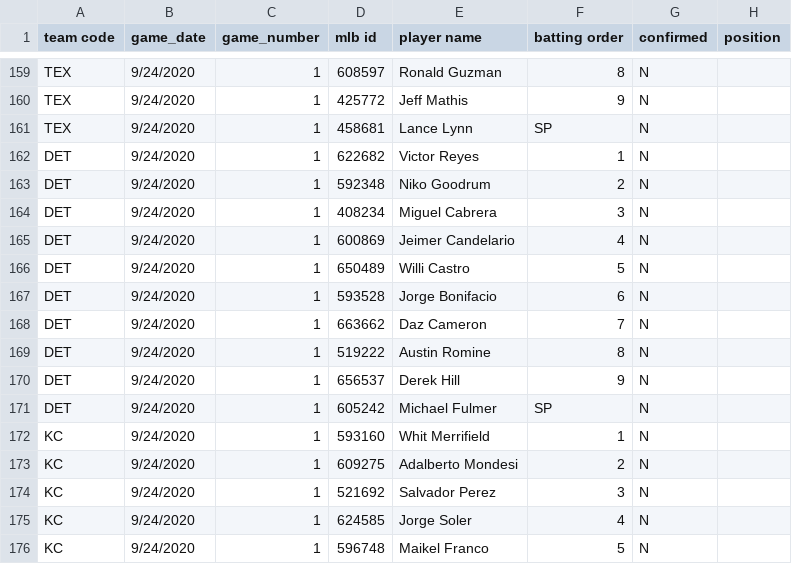
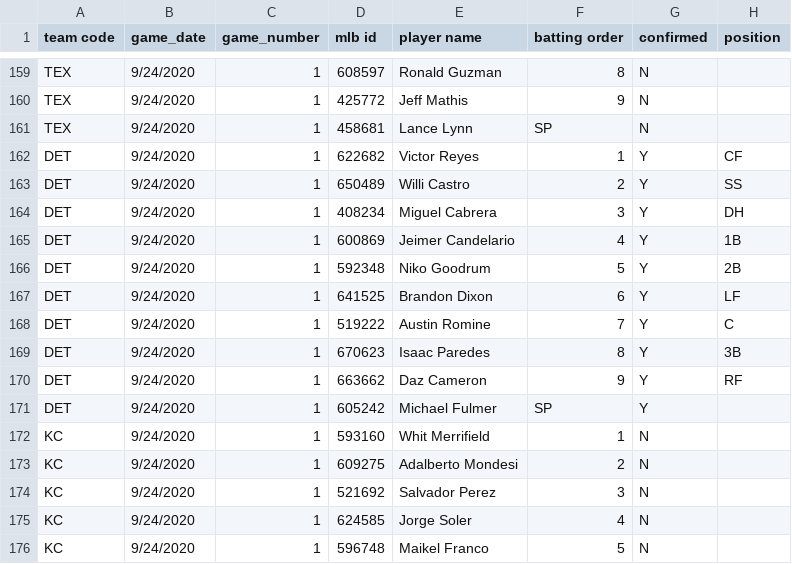
Before and after one commit to justinmof/MLBSheets-CSV-Files, a CSV file: BM-Lineup-Data.csv, drawn as a sheet; only a part is shown, gaps mark what is left out; the diff covers the shown part only.

```diff
--- a/BM-Lineup-Data.csv
+++ b/BM-Lineup-Data.csv
@@ -161,12 +161,12 @@ TEX,9/24/2020,1,425772,Jeff Mathis,9,N,
 TEX,9/24/2020,1,458681,Lance Lynn,SP,N,
-DET,9/24/2020,1,622682,Victor Reyes,1,N,
-DET,9/24/2020,1,592348,Niko Goodrum,2,N,
-DET,9/24/2020,1,408234,Miguel Cabrera,3,N,
-DET,9/24/2020,1,600869,Jeimer Candelario,4,N,
-DET,9/24/2020,1,650489,Willi Castro,5,N,
-DET,9/24/2020,1,593528,Jorge Bonifacio,6,N,
-DET,9/24/2020,1,663662,Daz Cameron,7,N,
-DET,9/24/2020,1,519222,Austin Romine,8,N,
-DET,9/24/2020,1,656537,Derek Hill,9,N,
-DET,9/24/2020,1,605242,Michael Fulmer,SP,N,
+DET,9/24/2020,1,622682,Victor Reyes,1,Y,CF
+DET,9/24/2020,1,650489,Willi Castro,2,Y,SS
+DET,9/24/2020,1,408234,Miguel Cabrera,3,Y,DH
+DET,9/24/2020,1,600869,Jeimer Candelario,4,Y,1B
+DET,9/24/2020,1,592348,Niko Goodrum,5,Y,2B
+DET,9/24/2020,1,641525,Brandon Dixon,6,Y,LF
+DET,9/24/2020,1,519222,Austin Romine,7,Y,C
+DET,9/24/2020,1,670623,Isaac Paredes,8,Y,3B
+DET,9/24/2020,1,663662,Daz Cameron,9,Y,RF
+DET,9/24/2020,1,605242,Michael Fulmer,SP,Y,
 KC,9/24/2020,1,593160,Whit Merrifield,1,N,
```
Also changed, not shown: 29 edited cells elsewhere in this file, BM-Lineup-Data1.csv.
